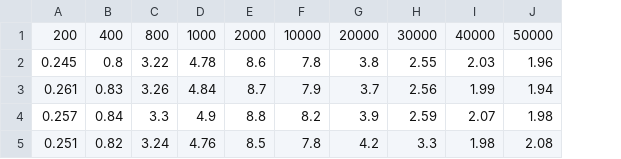
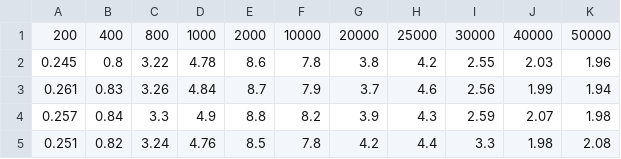
Before and after one commit to ChristhianCosta/redesii, a CSV file: medsdb.csv, drawn as a sheet; the diff names each change by its address in the sheet, - before the commit and + after, or states it on an @@ line.

Commit message:
correction

```diff
--- a/medsdb.csv
+++ b/medsdb.csv
+column H, rows 1-5: 25000 | 4.2 | 4.6 | 4.3 | 4.4
```
